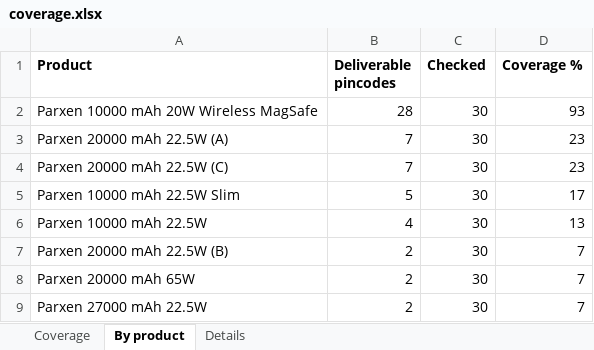
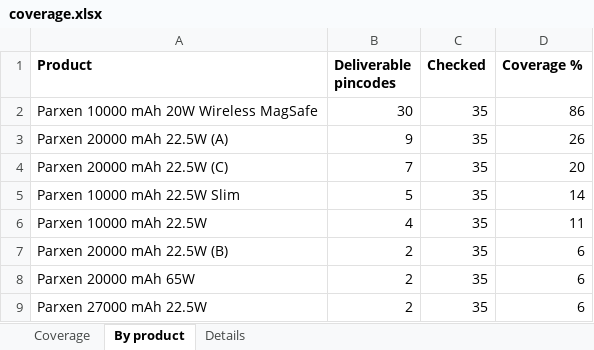
Before and after one commit to Emagicor/Parxen_Powerbank_Prices, an Excel workbook: site/data/coverage.xlsx, sheet By product, drawn as a sheet; values as stored, in another font and other column widths than the file's, no borders; the diff names each change by its address in the sheet, - before the commit and + after, or states it on an @@ line.

```diff
--- a/site/data/coverage.xlsx (sheet By product)
+++ b/site/data/coverage.xlsx (sheet By product)
-B2 (Deliverable pincodes): 28
+B2 (Deliverable pincodes): 30
-C2:C9 (Checked): 30
+C2:C9 (Checked): 35
-D2 (Coverage %): 93
+D2 (Coverage %): 86
-B3 (Deliverable pincodes): 7
+B3 (Deliverable pincodes): 9
-D3 (Coverage %): 23
+D3 (Coverage %): 26
-D4 (Coverage %): 23
+D4 (Coverage %): 20
-D5 (Coverage %): 17
+D5 (Coverage %): 14
-D6 (Coverage %): 13
+D6 (Coverage %): 11
-D7:D9 (Coverage %): 7
+D7:D9 (Coverage %): 6
```
Also changed, not shown: sheet Coverage, sheet Details, 14 other files.
